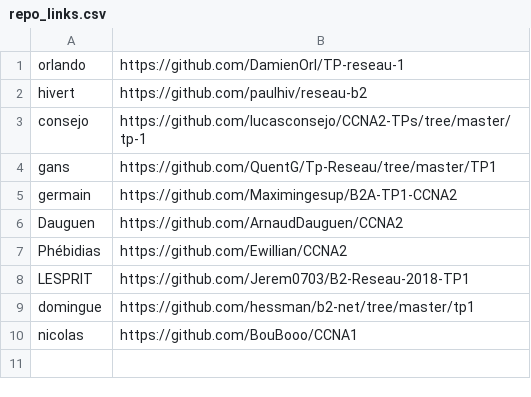
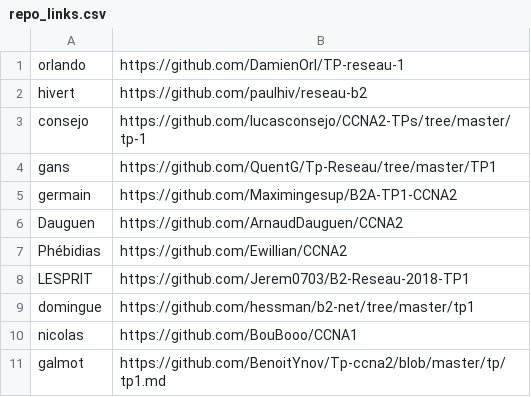
Before and after one commit to antoine33520/B2-Reseau-2018, a CSV file: tp/1/repo_links.csv, drawn as a sheet.

Commit message:
add galmot

```diff
--- a/tp/1/repo_links.csv
+++ b/tp/1/repo_links.csv
@@ -10 +10,2 @@ domingue,https://github.com/hessman/b2-net/tree/master/tp1
 nicolas,https://github.com/BouBooo/CCNA1
+galmot,https://github.com/BenoitYnov/Tp-ccna2/blob/master/tp/tp1.md
```
